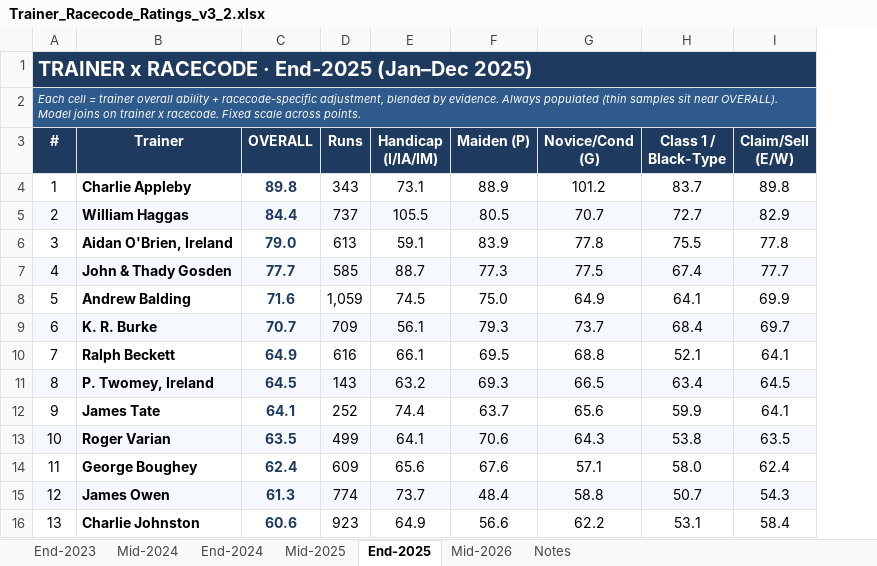
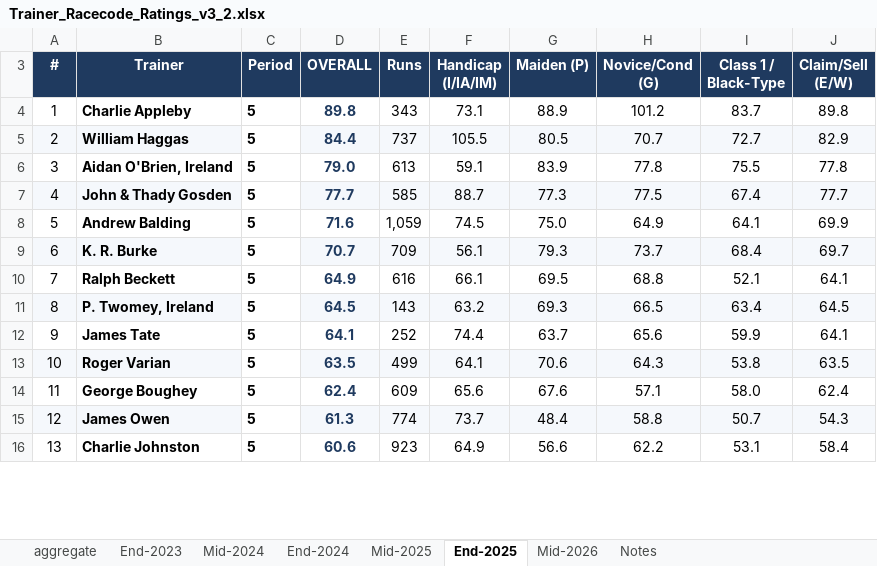
Before and after one commit to JonSarge/Kerdos, an Excel workbook: Trainer_Racecode_Ratings_v3_2.xlsx, sheet End-2025, drawn as a sheet; only a part is shown; values as stored, in another font and other column widths than the file's, no borders; conditional formats not drawn; removed rows and columns are numbered as before the commit, all else as after; the diff names each change by its address in the sheet, - before the commit and + after, or states it on an @@ line.

Commit message:
Trainer ratings prep

```diff
--- a/Trainer_Racecode_Ratings_v3_2.xlsx (sheet End-2025)
+++ b/Trainer_Racecode_Ratings_v3_2.xlsx (sheet End-2025)
+sheet tab: aggregate
+column C (Period), rows 4-16: all 5
@@ row 1 hidden: TRAINER x RACECODE · End-2025 (Jan–Dec 2025) @@
@@ row 2 hidden: Each cell = trainer overall ability + racecode-specific adjustment, blended by evidence. Always populated (thin samples sit near OVERALL). Model joins on trainer x racecode. Fixed scale across points. @@
```
Also changed, not shown: sheet Notes, sheet End-2023, sheet End-2024, sheet Mid-2025, sheet Mid-2024, sheet Mid-2026, 1 other file.
